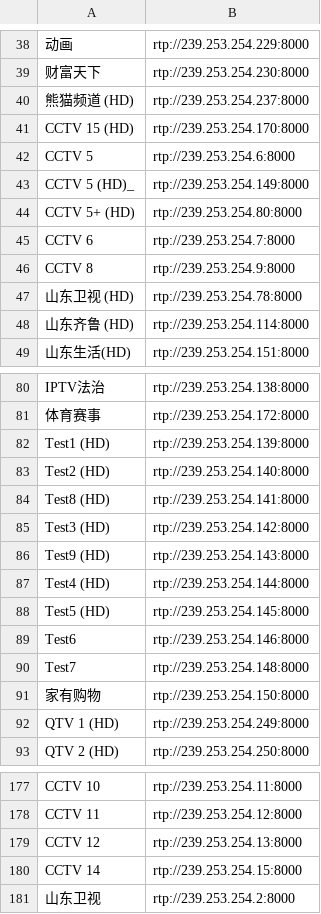
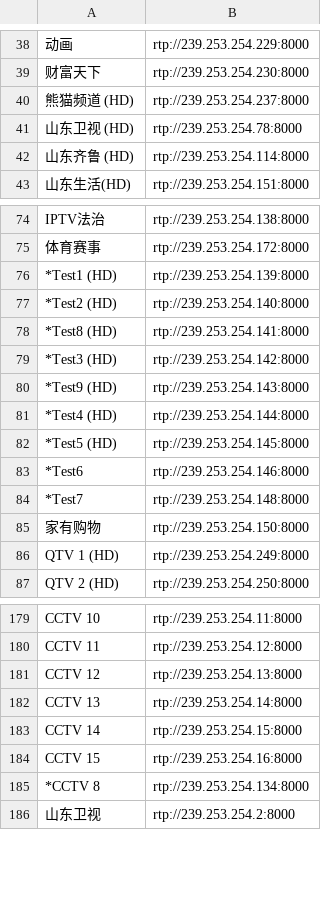
Before and after one commit to wjding/CUIPTV, a CSV file: data/channel.csv, drawn as a sheet; only a part is shown, gaps mark what is left out; removed rows and columns are numbered as before the commit, all else as after; the diff covers the shown part only; the diff names each change by its address in the sheet, - before the commit and + after, or states it on an @@ line.

```diff
--- a/data/channel.csv
+++ b/data/channel.csv
@@ row 41 moved to row 112: CCTV 15 (HD) @@
@@ row 42 moved to row 101: CCTV 5 @@
-row 43: CCTV 5 (HD)_ | rtp://239.253.254.149:8000
@@ row 44 moved to row 102: CCTV 5+ (HD) @@
@@ row 45 moved to row 103: CCTV 6 @@
@@ row 46 moved to row 105: CCTV 8 @@
-A76: Test1 (HD)
+A76: *Test1 (HD)
-A77: Test2 (HD)
+A77: *Test2 (HD)
-A78: Test8 (HD)
+A78: *Test8 (HD)
-A79: Test3 (HD)
+A79: *Test3 (HD)
-A80: Test9 (HD)
+A80: *Test9 (HD)
-A81: Test4 (HD)
+A81: *Test4 (HD)
-A82: Test5 (HD)
+A82: *Test5 (HD)
-A83: Test6
+A83: *Test6
-A84: Test7
+A84: *Test7
+row 182: CCTV 13 | rtp://239.253.254.14:8000
@@ row 112 moved to row 184: CCTV 15 @@
+row 185: *CCTV 8 | rtp://239.253.254.134:8000
```
Also changed, not shown: 4 added rows, 5 removed rows, 1 moved row and 7 edited cells elsewhere in this file.
